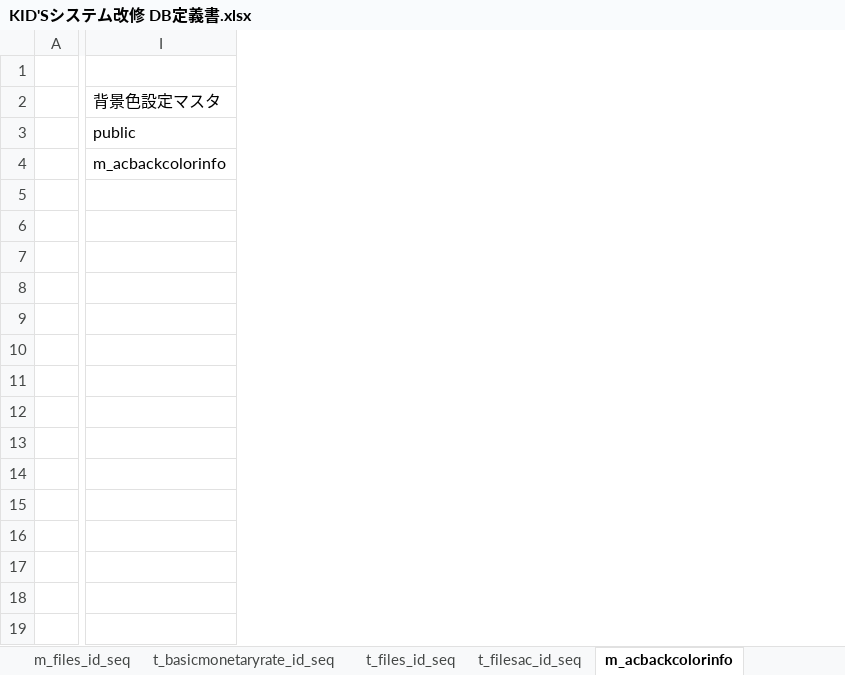
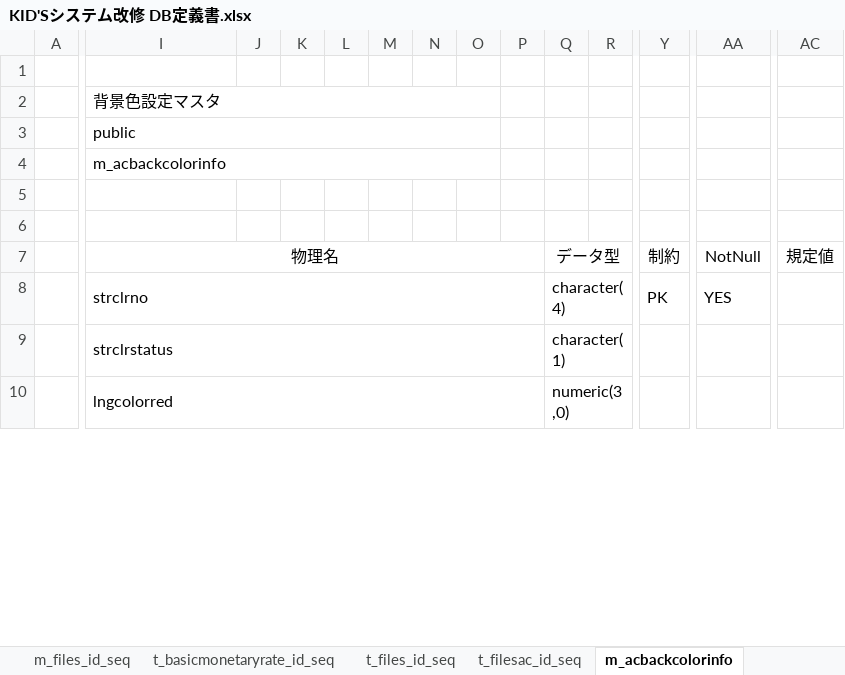
Before and after one commit to e-shinagawa-solcom/KIDS, an Excel workbook: 設計書/KID'Sシステム改修 DB定義書.xlsx, sheet m_acbackcolorinfo, drawn as a sheet; only a part is shown, gaps mark what is left out; values as stored, in another font and other column widths than the file's, no borders; removed rows and columns are numbered as before the commit, all else as after; rows hold the shown columns only; the diff covers the shown part only; the diff names each change by its address in the sheet, - before the commit and + after, or states it on an @@ line.

```diff
--- a/設計書/KID'Sシステム改修 DB定義書.xlsx (sheet m_acbackcolorinfo)
+++ b/設計書/KID'Sシステム改修 DB定義書.xlsx (sheet m_acbackcolorinfo)
+column J, empty
+column K, empty
+column L, empty
+column M, empty
+column N, empty
+column O, empty
+column P, empty
+column Q, row 7: データ型
+column R, empty
+column Y, row 7: 制約
+column AA, row 7: NotNull
+column AC, row 7: 規定値
+I2:O2 merged
+I3:O3 merged
+I4:O4 merged
-I7 (背景色設定マスタ): (empty)
+I7 (背景色設定マスタ): 物理名
+I7:P7 merged
-row 8: (empty)
-row 9: (empty)
-row 10: (empty)
-row 11: (empty)
-row 12: (empty)
-row 13: (empty)
-row 14: (empty)
-row 15: (empty)
-row 16: (empty)
-row 17: (empty)
-row 18: (empty)
-row 19: (empty)
+row 8:  | strclrno |  |  |  |  |  |  |  | character(4) |  | PK | YES
+row 9:  | strclrstatus |  |  |  |  |  |  |  | character(1)
+row 10:  | lngcolorred |  |  |  |  |  |  |  | numeric(3,0)
```
Also changed, not shown: 9 added rows and 8 added columns elsewhere in this sheet, sheet m_acbankinfo, sheet t_basicmonetaryrate_id_seq, sheet t_filesac_id_seq, sheet m_files_id_seq, sheet t_files_id_seq, sheet m_acimpitem, 17 more sheets.
